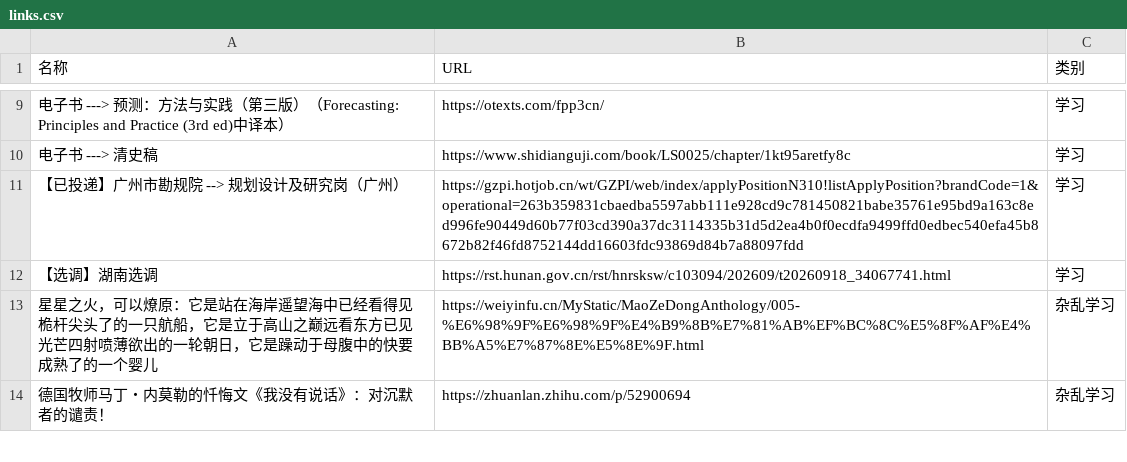
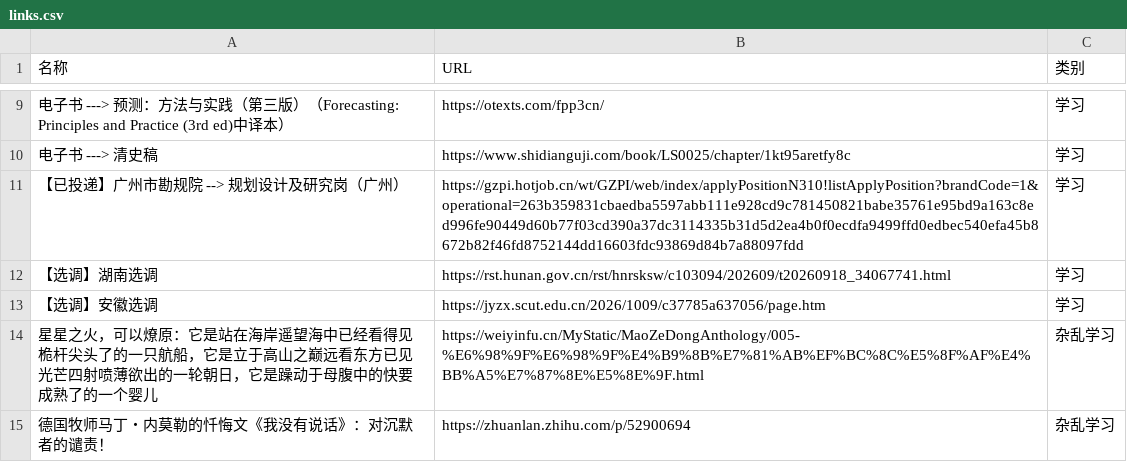
Before and after one commit to wwff3170-debug/link-manager, a CSV file: links.csv, drawn as a sheet; only a part is shown, gaps mark what is left out; the diff names each change by its address in the sheet, - before the commit and + after, or states it on an @@ line.

Commit message:
更新链接数据

```diff
--- a/links.csv
+++ b/links.csv
+row 13: 【选调】安徽选调 | https://jyzx.scut.edu.cn/2026/1009/c37785a637056/page.htm | 学习
```
